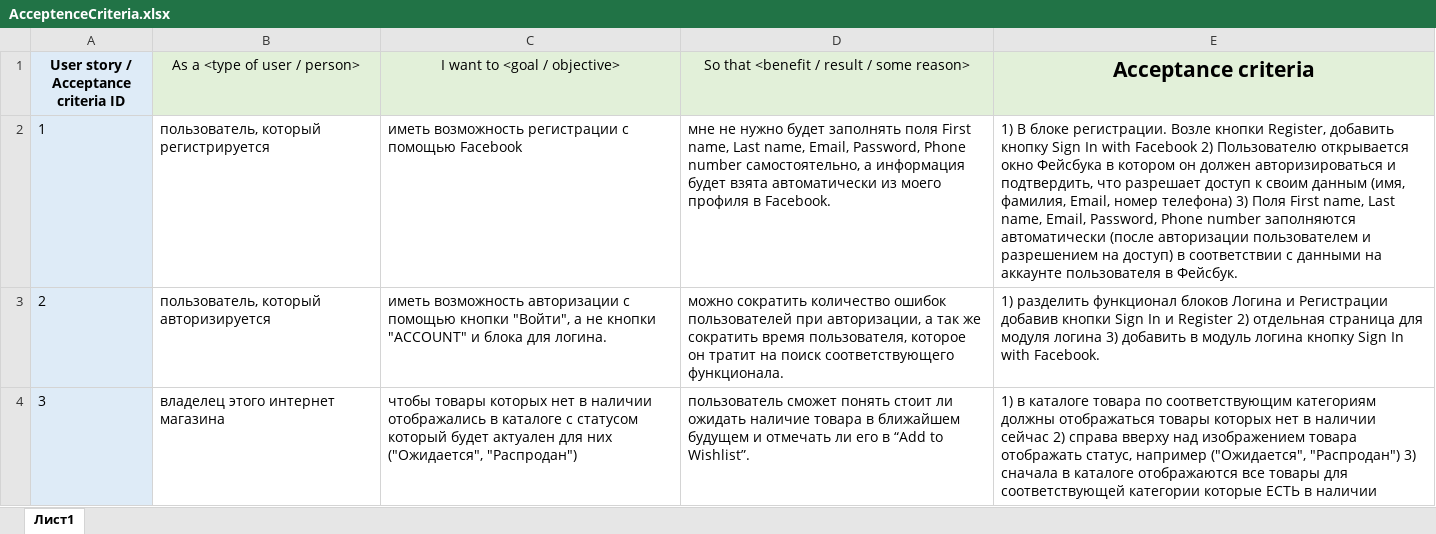
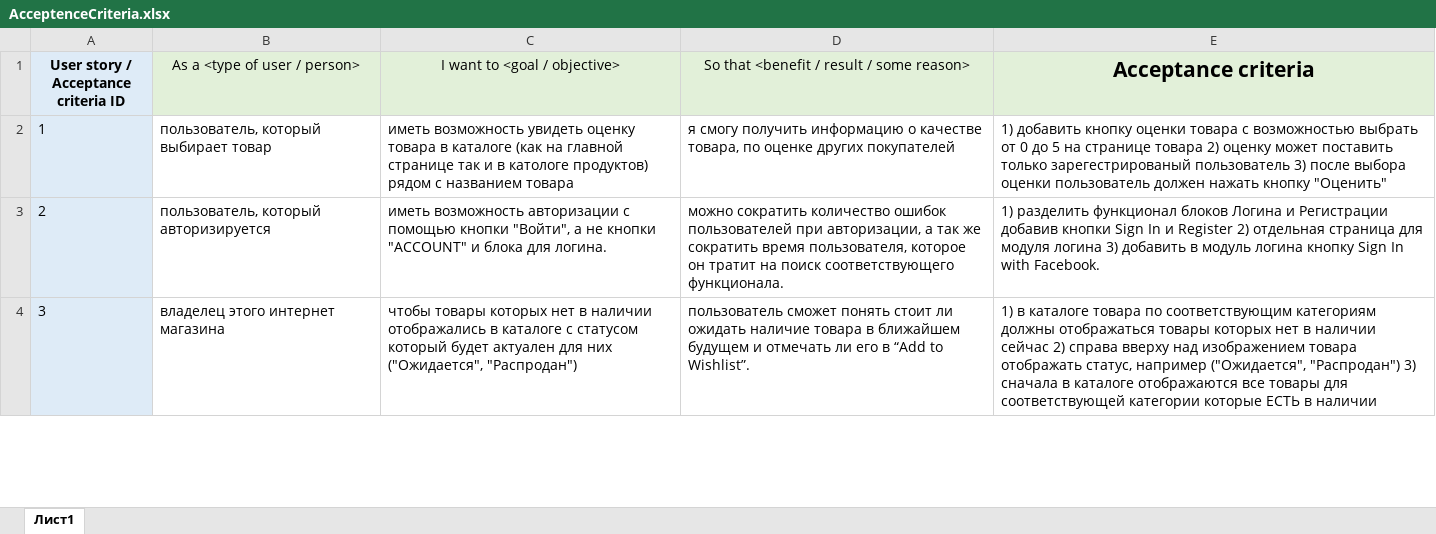
Before and after one commit to OleksandrVysokos/internship-qa-2-1, an Excel workbook: AcceptenceCriteria.xlsx, sheet Лист1, drawn as a sheet; only a part is shown; values as stored, in another font and other column widths than the file's, no borders; the diff covers the shown part only; the diff names each change by its address in the sheet, - before the commit and + after, or states it on an @@ line.

```diff
--- a/AcceptenceCriteria.xlsx (sheet Лист1)
+++ b/AcceptenceCriteria.xlsx (sheet Лист1)
-B2 (As a <type of user / person>): пользователь, который регистрируется
+B2 (As a <type of user / person>): пользователь, который выбирает товар
-C2 (I want to <goal / objective>): иметь возможность регистрации с помощью Facebook
+C2 (I want to <goal / objective>): иметь возможность увидеть оценку товара в каталоге (как на главной странице так и в катологе продуктов) рядом с названием товара
-D2: мне не нужно будет заполнять поля First name, Last name, Email, Password, Phone number самостоятельно, а информация будет взята автоматически из моего профиля в Facebook.
+D2: я смогу получить информацию о качестве товара, по оценке других покупателей
-E2 (Acceptance criteria): 1) В блоке регистрации. Возле кнопки Register, добавить кнопку Sign In with Facebook 2) Пользователю открывается окно Фейсбука в котором он должен авторизироваться и подтвердить, что разрешает доступ к своим данным (имя, фамилия, Email, номер телефона) 3) Поля First name, Last name, Email, Password, Phone number заполняются автоматически (после авторизации пользователем и разрешением на доступ) в соответствии с данными на аккаунте пользователя в Фейсбук.
+E2 (Acceptance criteria): 1) добавить кнопку оценки товара с возможностью выбрать от 0 до 5 на странице товара 2) оценку может поставить только зарегестрированый пользователь 3) после выбора оценки пользователь должен нажать кнопку "Оценить"
```
Also changed, not shown: 1 removed row and 3 edited cells elsewhere in this sheet, UserStoryTask2.xlsx.
